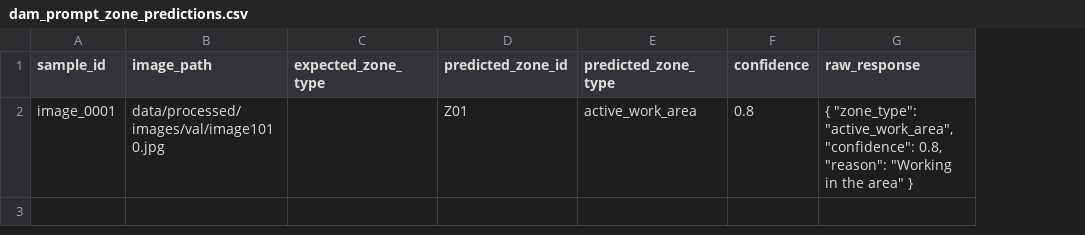
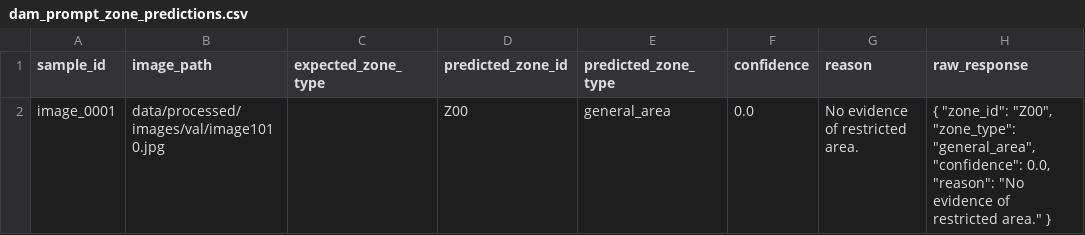
Before and after one commit to LeeVuKhang/smart-construction-safety-moa, a CSV file: results/dam_zone_prompt/dam_prompt_zone_predictions.csv, drawn as a sheet; addresses are those after the commit; the diff names each change by its address in the sheet, - before the commit and + after, or states it on an @@ line.

Commit message:
Update DAM zone smoke result

```diff
--- a/results/dam_zone_prompt/dam_prompt_zone_predictions.csv
+++ b/results/dam_zone_prompt/dam_prompt_zone_predictions.csv
+column G (reason), row 2: No evidence of restricted area.
-D2 (predicted_zone_id): Z01
+D2 (predicted_zone_id): Z00
-E2 (predicted_zone_type): active_work_area
+E2 (predicted_zone_type): general_area
-F2 (confidence): 0.8
+F2 (confidence): 0.0
-H2 (raw_response): { "zone_type": "active_work_area", "confidence": 0.8, "reason": "Working in the area" }
+H2 (raw_response): { "zone_id": "Z00", "zone_type": "general_area", "confidence": 0.0, "reason": "No evidence of restricted area." }
```
Also changed, not shown: 2 other files.
